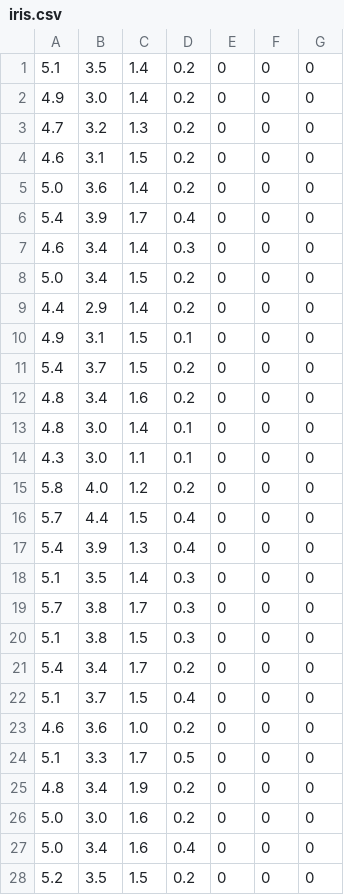
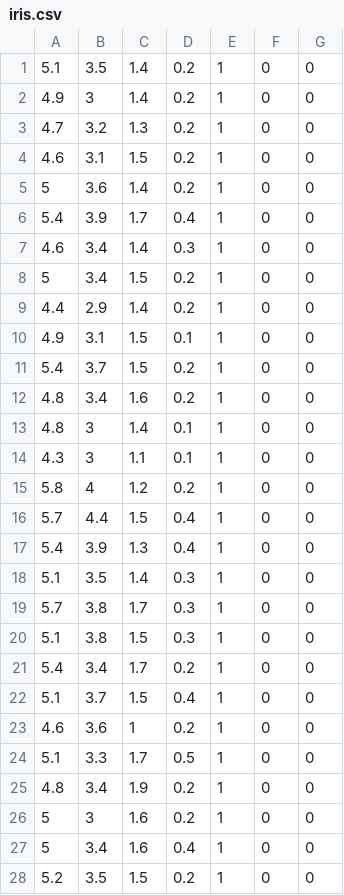
Before and after one commit to saratmoka/MATH5836, a CSV file: datasets/iris.csv, drawn as a sheet; only a part is shown; the diff covers the shown part only.

Commit message:
update of lecture notes and datasets and notebooks

```diff
--- a/datasets/iris.csv
+++ b/datasets/iris.csv
@@ -1,28 +1,28 @@
-5.1,3.5,1.4,0.2,0,0,0
-4.9,3.0,1.4,0.2,0,0,0
-4.7,3.2,1.3,0.2,0,0,0
-4.6,3.1,1.5,0.2,0,0,0
-5.0,3.6,1.4,0.2,0,0,0
-5.4,3.9,1.7,0.4,0,0,0
-4.6,3.4,1.4,0.3,0,0,0
-5.0,3.4,1.5,0.2,0,0,0
-4.4,2.9,1.4,0.2,0,0,0
-4.9,3.1,1.5,0.1,0,0,0
-5.4,3.7,1.5,0.2,0,0,0
-4.8,3.4,1.6,0.2,0,0,0
-4.8,3.0,1.4,0.1,0,0,0
-4.3,3.0,1.1,0.1,0,0,0
-5.8,4.0,1.2,0.2,0,0,0
-5.7,4.4,1.5,0.4,0,0,0
-5.4,3.9,1.3,0.4,0,0,0
-5.1,3.5,1.4,0.3,0,0,0
-5.7,3.8,1.7,0.3,0,0,0
-5.1,3.8,1.5,0.3,0,0,0
-5.4,3.4,1.7,0.2,0,0,0
-5.1,3.7,1.5,0.4,0,0,0
-4.6,3.6,1.0,0.2,0,0,0
-5.1,3.3,1.7,0.5,0,0,0
-4.8,3.4,1.9,0.2,0,0,0
-5.0,3.0,1.6,0.2,0,0,0
-5.0,3.4,1.6,0.4,0,0,0
-5.2,3.5,1.5,0.2,0,0,0
+5.1,3.5,1.4,0.2,1,0,0
+4.9,3,1.4,0.2,1,0,0
+4.7,3.2,1.3,0.2,1,0,0
+4.6,3.1,1.5,0.2,1,0,0
+5,3.6,1.4,0.2,1,0,0
+5.4,3.9,1.7,0.4,1,0,0
+4.6,3.4,1.4,0.3,1,0,0
+5,3.4,1.5,0.2,1,0,0
+4.4,2.9,1.4,0.2,1,0,0
+4.9,3.1,1.5,0.1,1,0,0
+5.4,3.7,1.5,0.2,1,0,0
+4.8,3.4,1.6,0.2,1,0,0
+4.8,3,1.4,0.1,1,0,0
+4.3,3,1.1,0.1,1,0,0
+5.8,4,1.2,0.2,1,0,0
+5.7,4.4,1.5,0.4,1,0,0
+5.4,3.9,1.3,0.4,1,0,0
+5.1,3.5,1.4,0.3,1,0,0
+5.7,3.8,1.7,0.3,1,0,0
+5.1,3.8,1.5,0.3,1,0,0
+5.4,3.4,1.7,0.2,1,0,0
+5.1,3.7,1.5,0.4,1,0,0
+4.6,3.6,1,0.2,1,0,0
+5.1,3.3,1.7,0.5,1,0,0
+4.8,3.4,1.9,0.2,1,0,0
+5,3,1.6,0.2,1,0,0
+5,3.4,1.6,0.4,1,0,0
+5.2,3.5,1.5,0.2,1,0,0
```
Also changed, not shown: 83 edited cells elsewhere in this file, 1 other file.
